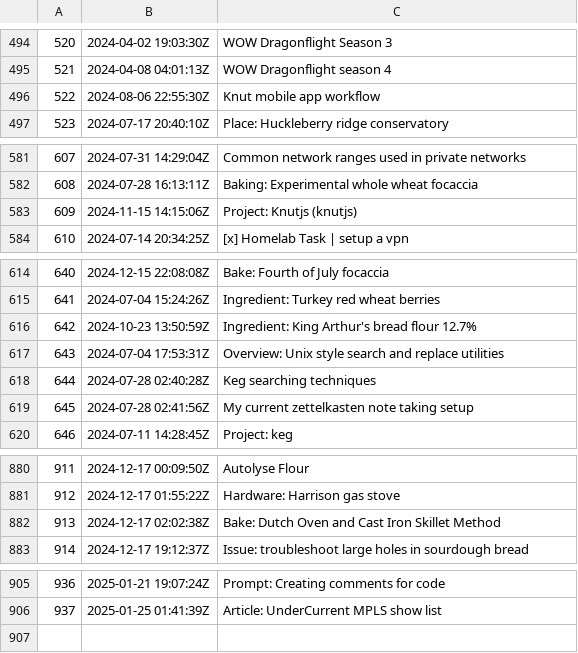
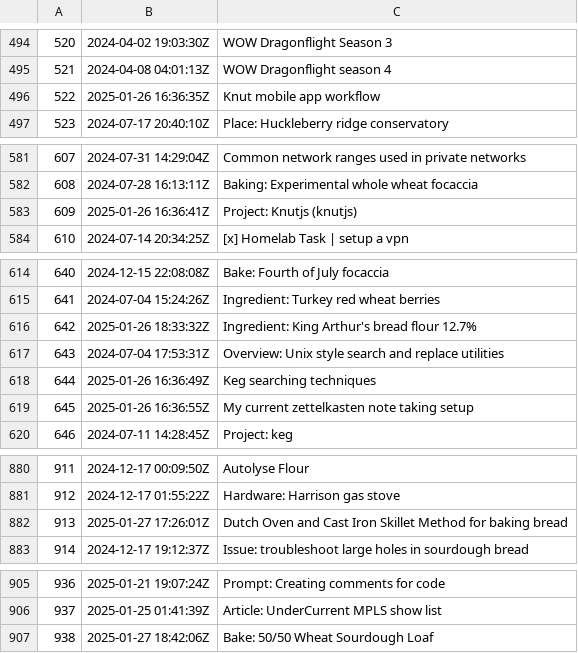
Before and after one commit to jlrickert/zet, a TSV file: docs/dex/nodes.tsv, drawn as a sheet; only a part is shown, gaps mark what is left out; the diff covers the shown part only.

Commit message:
Bake: 50/50 Wheat Sourdough Loaf

```diff
--- a/docs/dex/nodes.tsv
+++ b/docs/dex/nodes.tsv
@@ -495,3 +495,3 @@
 521	2024-04-08 04:01:13Z	WOW Dragonflight season 4
-522	2024-08-06 22:55:30Z	Knut mobile app workflow
+522	2025-01-26 16:36:35Z	Knut mobile app workflow
 523	2024-07-17 20:40:10Z	Place: Huckleberry ridge conservatory
@@ -582,3 +582,3 @@
 608	2024-07-28 16:13:11Z	Baking: Experimental whole wheat focaccia
-609	2024-11-15 14:15:06Z	Project: Knutjs (knutjs)
+609	2025-01-26 16:36:41Z	Project: Knutjs (knutjs)
 610	2024-07-14 20:34:25Z	[x] Homelab Task | setup a vpn
@@ -615,6 +615,6 @@
 641	2024-07-04 15:24:26Z	Ingredient: Turkey red wheat berries
-642	2024-10-23 13:50:59Z	Ingredient: King Arthur's bread flour 12.7%
+642	2025-01-26 18:33:32Z	Ingredient: King Arthur's bread flour 12.7%
 643	2024-07-04 17:53:31Z	Overview: Unix style search and replace utilities
-644	2024-07-28 02:40:28Z	Keg searching techniques
-645	2024-07-28 02:41:56Z	My current zettelkasten note taking setup
+644	2025-01-26 16:36:49Z	Keg searching techniques
+645	2025-01-26 16:36:55Z	My current zettelkasten note taking setup
 646	2024-07-11 14:28:45Z	Project: keg
@@ -881,3 +881,3 @@
 912	2024-12-17 01:55:22Z	Hardware: Harrison gas stove
-913	2024-12-17 02:02:38Z	Bake: Dutch Oven and Cast Iron Skillet Method
+913	2025-01-27 17:26:01Z	Dutch Oven and Cast Iron Skillet Method for baking bread
 914	2024-12-17 19:12:37Z	Issue: troubleshoot large holes in sourdough bread
@@ -906 +906,2 @@
 937	2025-01-25 01:41:39Z	Article: UnderCurrent MPLS show list
+938	2025-01-27 18:42:06Z	Bake: 50/50 Wheat Sourdough Loaf
```
Also changed, not shown: 1 edited cell elsewhere in this file, 14 other files.
